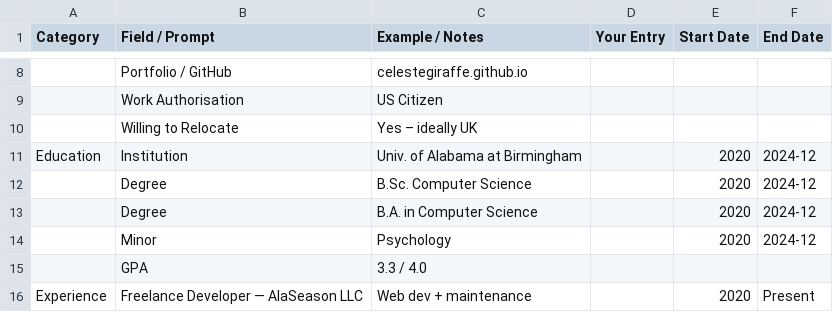
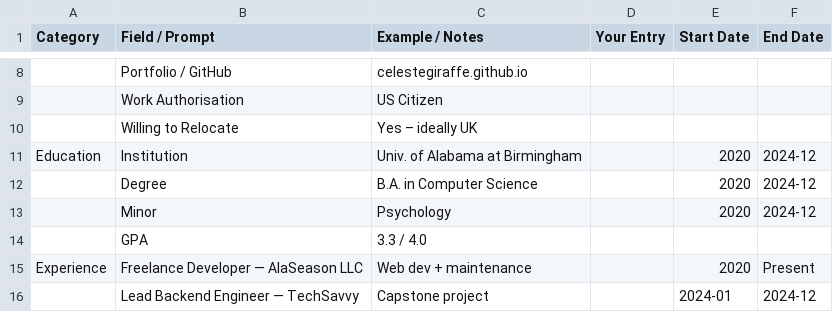
Before and after one commit to CelesteGiraffe/CelesteGiraffe.github.io, a CSV file: Career Context/Timeline.csv, drawn as a sheet; only a part is shown, gaps mark what is left out; the shorter side is filled out with more unchanged rows; the diff names each change by its address in the sheet, - before the commit and + after, or states it on an @@ line.

Commit message:
Correct degree title from B.Sc. to B.A. in Computer Science in Timeline.csv and about.html for accuracy

```diff
--- a/Career Context/Timeline.csv
+++ b/Career Context/Timeline.csv
-row 12:  | Degree | B.Sc. Computer Science |  | 2020 | 2024-12
```
Also changed, not shown: 1 other file.
